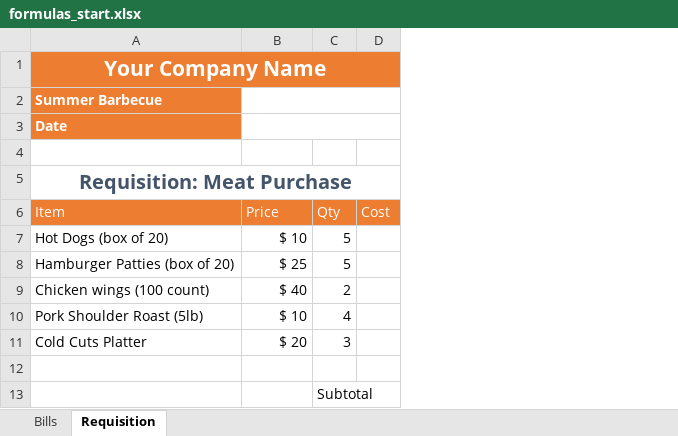
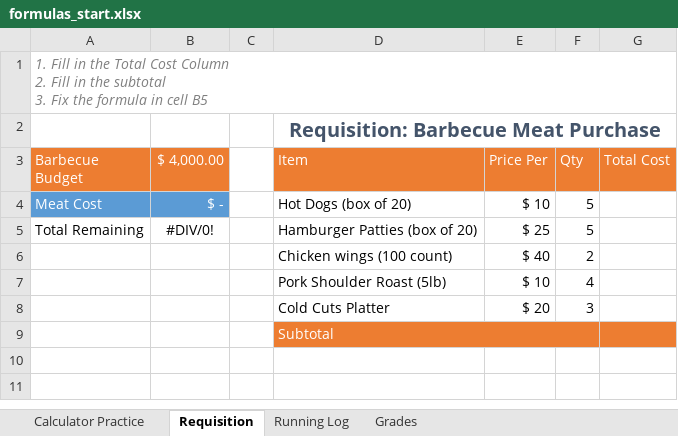
Before and after one commit to SirYancy/computer-apps, an Excel workbook: book/ch4-spreadsheets/res/formulas_start.xlsx, sheet Requisition, drawn as a sheet; values as stored, in another font and other column widths than the file's, no borders; removed rows and columns are numbered as before the commit, all else as after; ↵ is a line break in a cell; the diff names each change by its address in the sheet, - before the commit and + after, or states it on an @@ line.

Commit message:
updated excel formulas practice

```diff
--- a/book/ch4-spreadsheets/res/formulas_start.xlsx (sheet Requisition)
+++ b/book/ch4-spreadsheets/res/formulas_start.xlsx (sheet Requisition)
-sheet tab: Bills
+sheet tab: Calculator Practice
+sheet tab: Running Log
+sheet tab: Grades
+column A (Barbecue Budget), row 1: 1. Fill in the Total Cost Column ↵ 2. Fill in the subtotal ↵ 3. Fix the formula in cell B5; rows 4-5: Meat Cost | Total Remaining
+column B ($ 4,000.00), rows 4-5: $ - | #DIV/0!
+column C, empty
-column D (Cost), empty
+column G (Total Cost), empty
-row 1: Your Company Name
-row 2: Summer Barbecue
-row 3: Date
-D2 (Item): Requisition: Meat Purchase
+D2 (Item): Requisition: Barbecue Meat Purchase
-E3: Price
+E3: Price Per
-D9 (Item): (empty)
+D9 (Item): Subtotal
-D9:F9 fill: none
+D9:F9 fill: #ED7D31
+D9:F9 merged
-row 13:  |  | Subtotal
```
Also changed, not shown: 1 other file.
